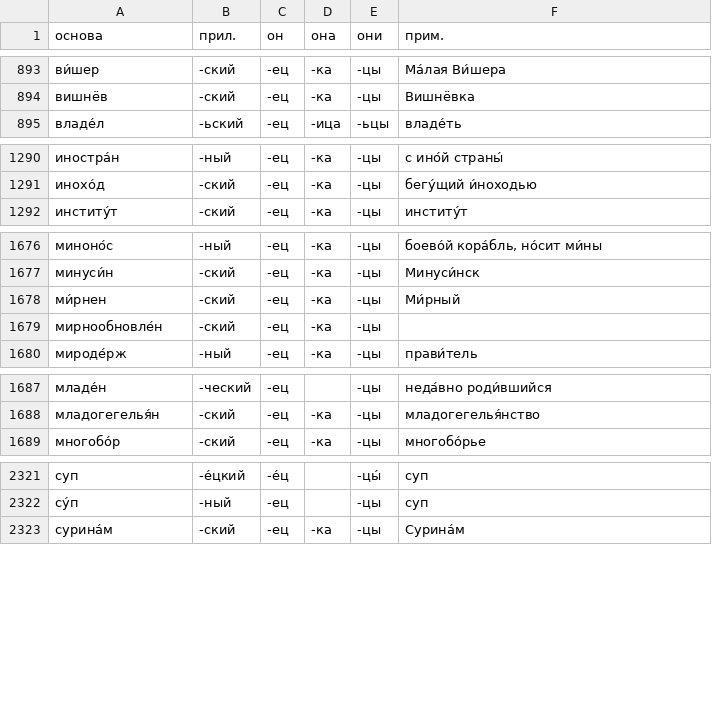
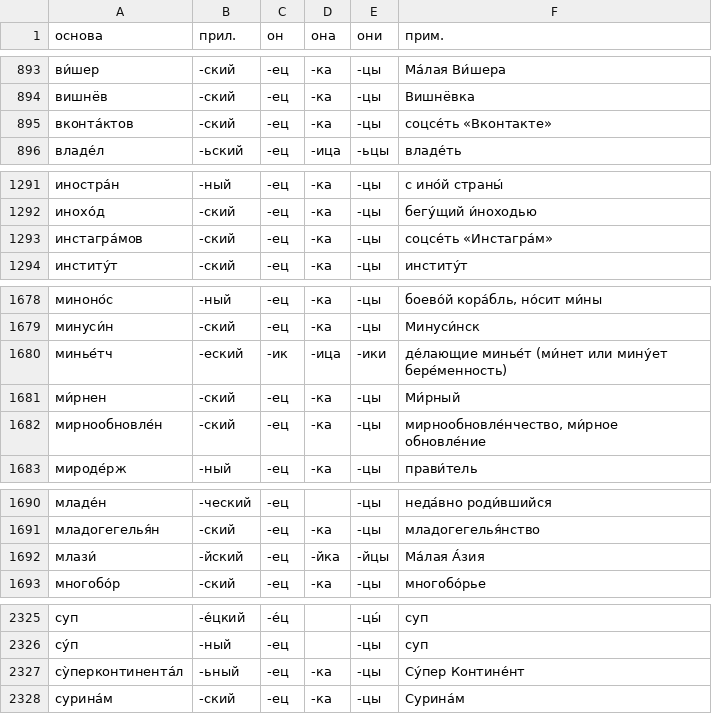
Before and after one commit to bzaar/demonyms, a TSV file: -jets.tsv, drawn as a sheet; only a part is shown, gaps mark what is left out; the diff covers the shown part only.

Commit message:
Update -jets.tsv

```diff
--- a/-jets.tsv
+++ b/-jets.tsv
@@ -894,2 +894,3 @@
 вишнёв	-ский	-ец	-ка	-цы	Вишнёвка
+вконта́ктов	-ский	-ец	-ка	-цы	соцсе́ть «Вконтакте»
 владе́л	-ьский	-ец	-ица	-ьцы	владе́ть
@@ -1291,2 +1292,3 @@
 инохо́д	-ский	-ец	-ка	-цы	бегу́щий и́ноходью
+инстагра́мов	-ский	-ец	-ка	-цы	соцсе́ть «Инстагра́м»
 институ́т	-ский	-ец	-ка	-цы	институ́т
@@ -1677,4 +1679,5 @@
 минуси́н	-ский	-ец	-ка	-цы	Минуси́нск
+минье́тч	-еский	-ик	-ица	-ики	де́лающие минье́т (ми́нет или мину́ет бере́менность)
 ми́рнен	-ский	-ец	-ка	-цы	Ми́рный
-мирнообновле́н	-ский	-ец	-ка	-цы	
+мирнообновле́н	-ский	-ец	-ка	-цы	мирнообновле́нчество, ми́рное обновле́ние
 мироде́рж	-ный	-ец	-ка	-цы	прави́тель
@@ -1688,2 +1691,3 @@
 младогегелья́н	-ский	-ец	-ка	-цы	младогегелья́нство
+млази́	-йский	-ец	-йка	-йцы	Ма́лая А́зия
 многобо́р	-ский	-ец	-ка	-цы	многобо́рье
@@ -2322,2 +2326,3 @@
 су́п	-ный	-ец		-цы	суп
+су̀перконтинента́л	-ьный	-ец	-ка	-цы	Су́пер Контине́нт
 сурина́м	-ский	-ец	-ка	-цы	Сурина́м
```
Also changed, not shown: 2 added rows and 2 edited cells elsewhere in this file.
